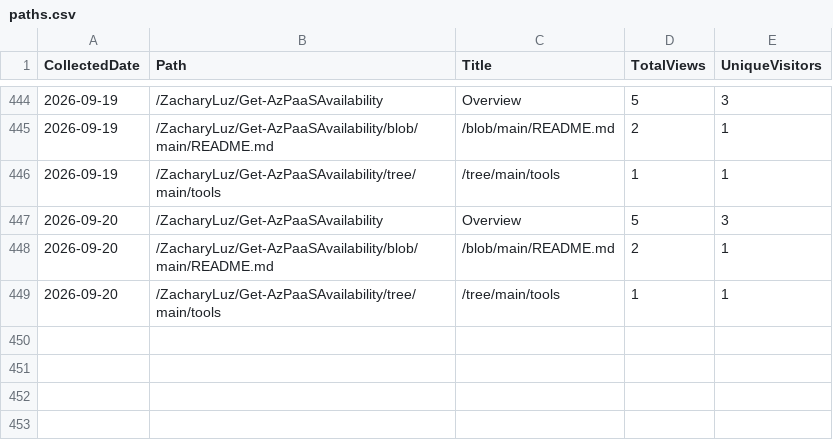
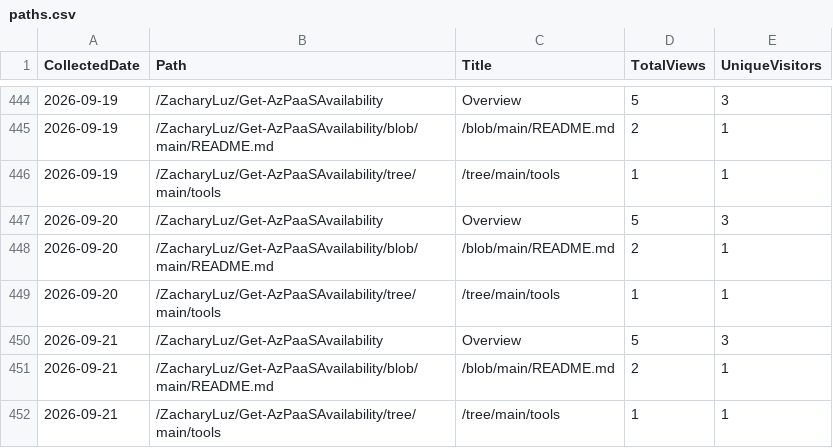
Before and after one commit to ZacharyLuz/Get-AzPaaSAvailability, a CSV file: data/paths.csv, drawn as a sheet; only a part is shown, gaps mark what is left out.

```diff
--- a/data/paths.csv
+++ b/data/paths.csv
@@ -449 +449,4 @@ CollectedDate,Path,Title,TotalViews,UniqueVisitors
 "2026-09-20","/ZacharyLuz/Get-AzPaaSAvailability/tree/main/tools","/tree/main/tools",1,1
+"2026-09-21","/ZacharyLuz/Get-AzPaaSAvailability","Overview",5,3
+"2026-09-21","/ZacharyLuz/Get-AzPaaSAvailability/blob/main/README.md","/blob/main/README.md",2,1
+"2026-09-21","/ZacharyLuz/Get-AzPaaSAvailability/tree/main/tools","/tree/main/tools",1,1
```
Also changed, not shown: data/referrers.csv, data/release-downloads.csv, 3 other files.
